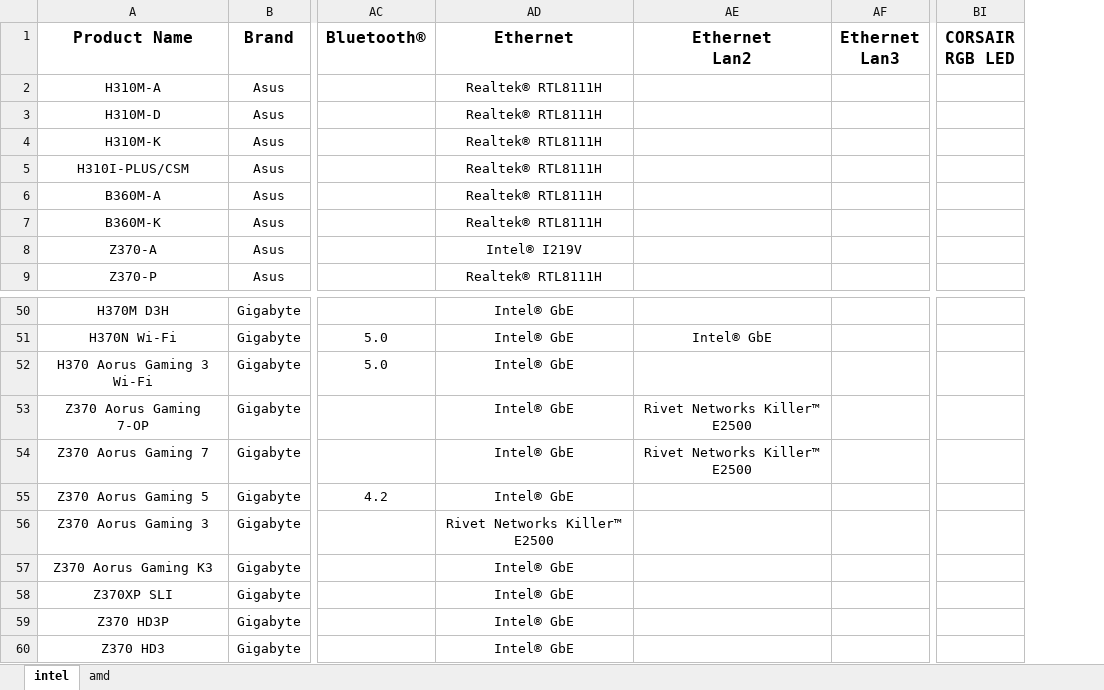
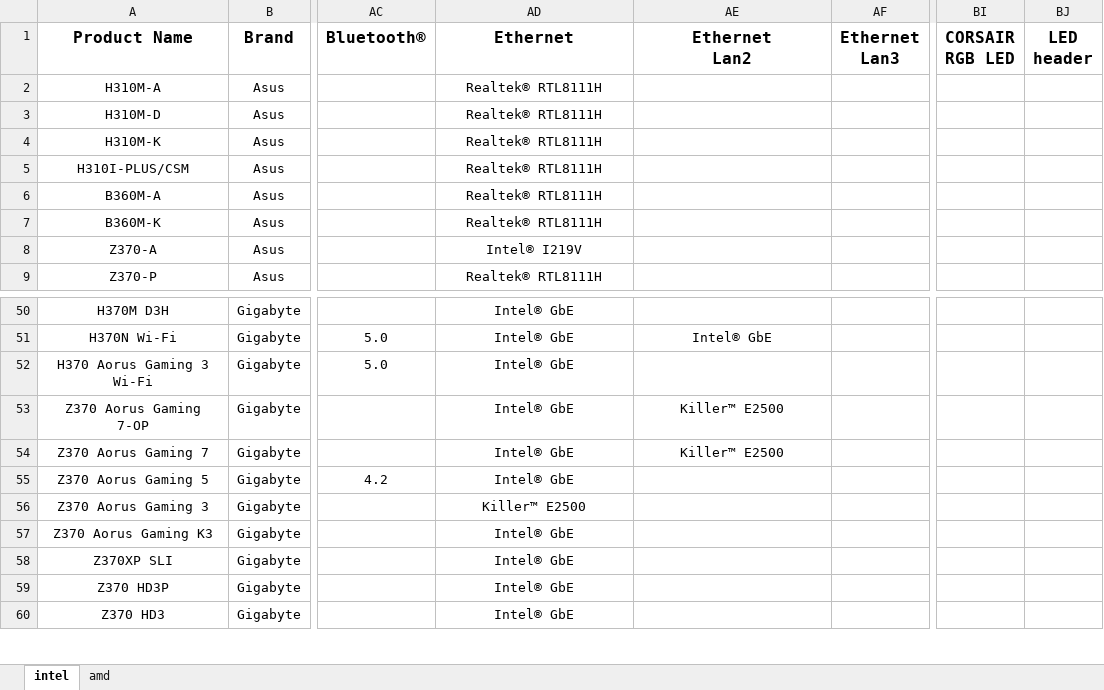
Before and after one commit to gaze9999/motherboard_compare, an Excel workbook: mb1.xlsx, sheet intel, drawn as a sheet; only a part is shown, gaps mark what is left out; values as stored, in another font and other column widths than the file's, no borders; charts and pictures not drawn; the diff covers the shown part only; the diff names each change by its address in the sheet, - before the commit and + after, or states it on an @@ line.

```diff
--- a/mb1.xlsx (sheet intel)
+++ b/mb1.xlsx (sheet intel)
+column BJ (LED header), empty
-AE53:AE54 (Ethernet Lan2): Rivet Networks Killer™ E2500
+AE53:AE54 (Ethernet Lan2): Killer™ E2500
-AD56 (Ethernet): Rivet Networks Killer™ E2500
+AD56 (Ethernet): Killer™ E2500
```
Also changed, not shown: 30 added rows and 5 removed rows elsewhere in this sheet.
